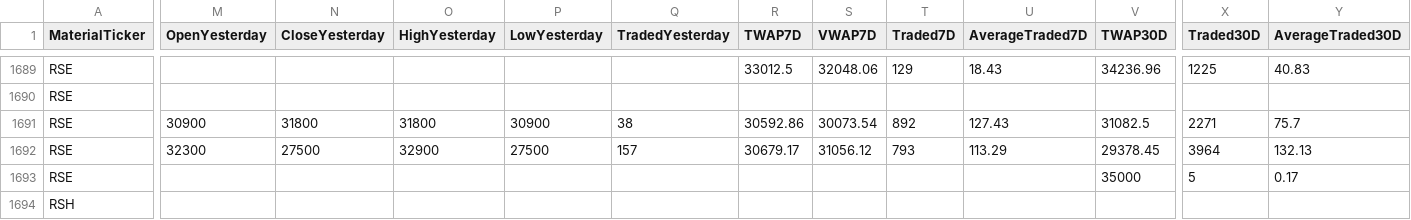
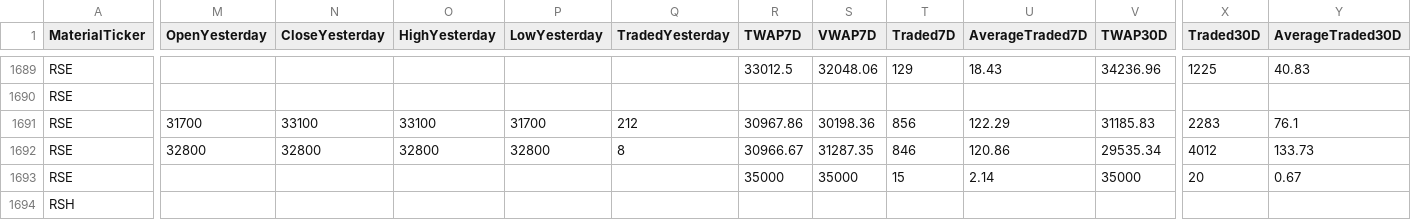
Before and after one commit to refined-prun/refined-prices, a CSV file: all.csv, drawn as a sheet; only a part is shown, gaps mark what is left out; the diff covers the shown part only; the diff names each change by its address in the sheet, - before the commit and + after, or states it on an @@ line.

```diff
--- a/all.csv
+++ b/all.csv
-M1691 (OpenYesterday): 30900
+M1691 (OpenYesterday): 31700
-N1691 (CloseYesterday): 31800
+N1691 (CloseYesterday): 33100
-O1691 (HighYesterday): 31800
+O1691 (HighYesterday): 33100
-P1691 (LowYesterday): 30900
+P1691 (LowYesterday): 31700
-Q1691 (TradedYesterday): 38
+Q1691 (TradedYesterday): 212
-R1691 (TWAP7D): 30592.86
+R1691 (TWAP7D): 30967.86
-S1691 (VWAP7D): 30073.54
+S1691 (VWAP7D): 30198.36
-T1691 (Traded7D): 892
+T1691 (Traded7D): 856
-U1691 (AverageTraded7D): 127.43
+U1691 (AverageTraded7D): 122.29
-V1691 (TWAP30D): 31082.5
+V1691 (TWAP30D): 31185.83
-X1691 (Traded30D): 2271
+X1691 (Traded30D): 2283
-Y1691 (AverageTraded30D): 75.7
+Y1691 (AverageTraded30D): 76.1
-M1692 (OpenYesterday): 32300
+M1692 (OpenYesterday): 32800
-N1692 (CloseYesterday): 27500
+N1692 (CloseYesterday): 32800
-O1692 (HighYesterday): 32900
+O1692 (HighYesterday): 32800
-P1692 (LowYesterday): 27500
+P1692 (LowYesterday): 32800
-Q1692 (TradedYesterday): 157
+Q1692 (TradedYesterday): 8
-R1692 (TWAP7D): 30679.17
+R1692 (TWAP7D): 30966.67
-S1692 (VWAP7D): 31056.12
+S1692 (VWAP7D): 31287.35
-T1692 (Traded7D): 793
+T1692 (Traded7D): 846
-U1692 (AverageTraded7D): 113.29
+U1692 (AverageTraded7D): 120.86
-V1692 (TWAP30D): 29378.45
+V1692 (TWAP30D): 29535.34
-X1692 (Traded30D): 3964
+X1692 (Traded30D): 4012
-Y1692 (AverageTraded30D): 132.13
+Y1692 (AverageTraded30D): 133.73
-R1693 (TWAP7D): (empty)
+R1693 (TWAP7D): 35000
-S1693 (VWAP7D): (empty)
+S1693 (VWAP7D): 35000
-T1693 (Traded7D): (empty)
+T1693 (Traded7D): 15
-U1693 (AverageTraded7D): (empty)
+U1693 (AverageTraded7D): 2.14
-X1693 (Traded30D): 5
+X1693 (Traded30D): 20
-Y1693 (AverageTraded30D): 0.17
+Y1693 (AverageTraded30D): 0.67
```
Also changed, not shown: 152 edited cells elsewhere in this file, 1 other file.
